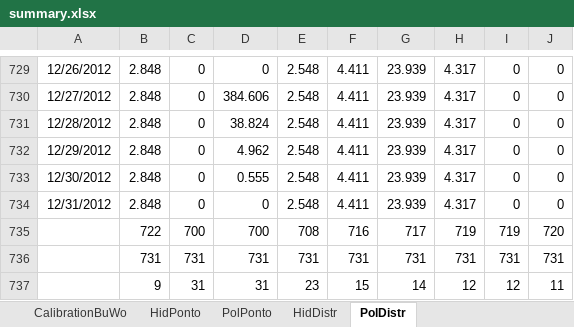
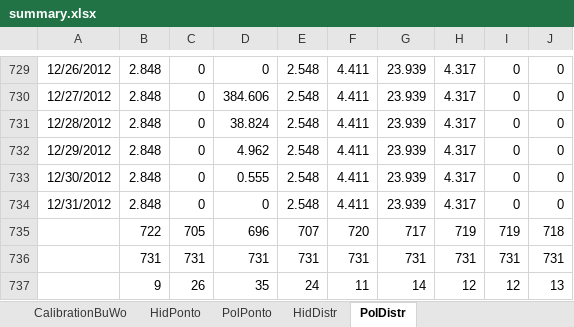
Before and after one commit to dmpasetti/DMP_Hydrology, an Excel workbook: PrototypeWatershedSimulation/bin/Debug/summary.xlsx, sheet PolDistr, drawn as a sheet; only a part is shown, gaps mark what is left out; values as stored, in another font and other column widths than the file's, no borders; removed rows and columns are numbered as before the commit, all else as after; the diff names each change by its address in the sheet, - before the commit and + after, or states it on an @@ line.

```diff
--- a/PrototypeWatershedSimulation/bin/Debug/summary.xlsx (sheet PolDistr)
+++ b/PrototypeWatershedSimulation/bin/Debug/summary.xlsx (sheet PolDistr)
-row 735:  | 722 | 700 | 700 | 708 | 716 | 717 | 719 | 719 | 720
+row 735:  | 722 | 705 | 696 | 707 | 720 | 717 | 719 | 719 | 718
-row 737:  | 9 | 31 | 31 | 23 | 15 | 14 | 12 | 12 | 11
+row 737:  | 9 | 26 | 35 | 24 | 11 | 14 | 12 | 12 | 13
```
Also changed, not shown: sheet PolPonto, 21 other files.
